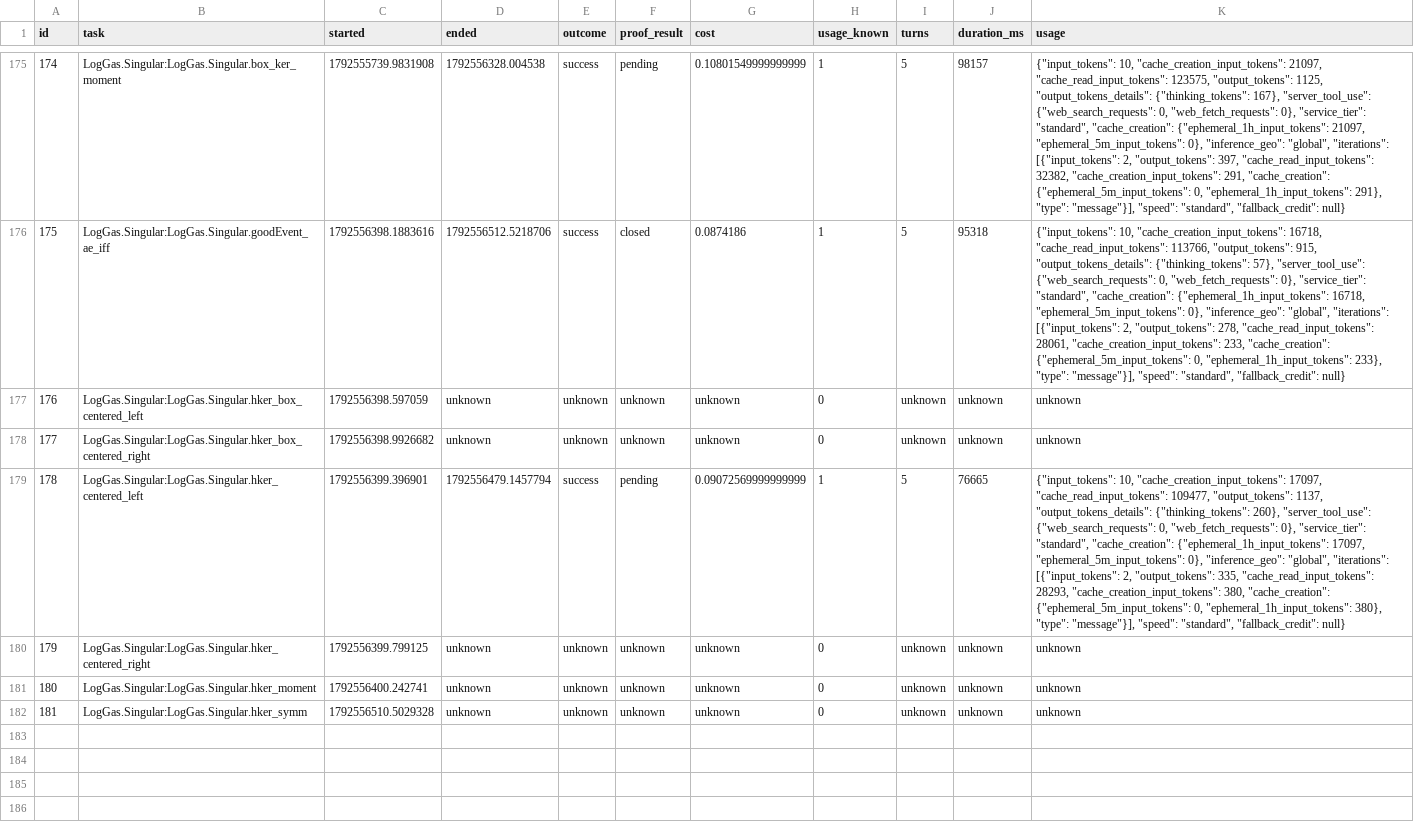
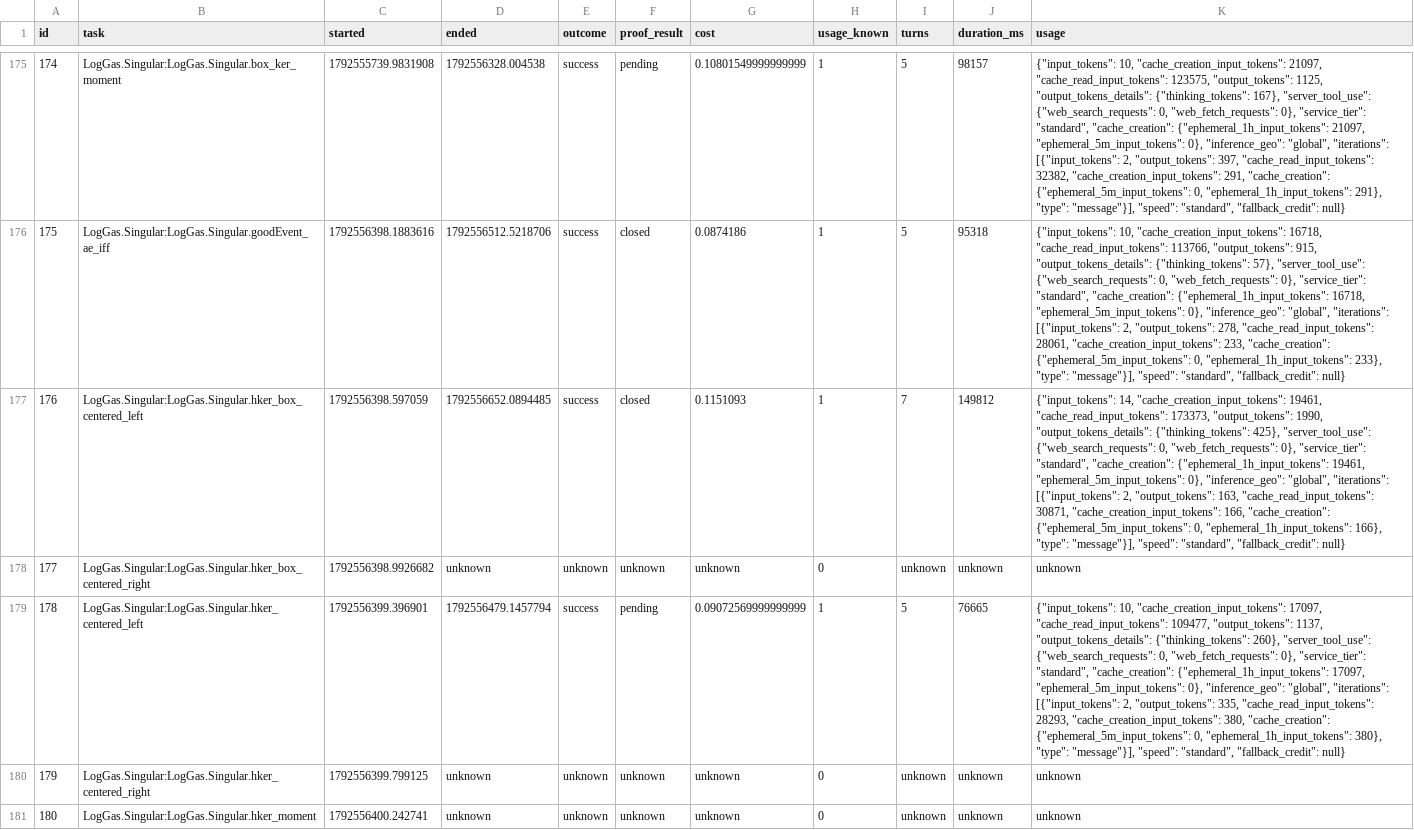
Before and after one commit to ZaytaM/log-gas-lean, a TSV file: state/worker_usage.tsv, drawn as a sheet; only a part is shown, gaps mark what is left out; the shorter side is filled out with more unchanged rows; the diff names each change by its address in the sheet, - before the commit and + after, or states it on an @@ line.

Commit message:
Checkpoint persistent Lean proof queue

```diff
--- a/state/worker_usage.tsv
+++ b/state/worker_usage.tsv
-D177 (ended): unknown
+D177 (ended): 1792556652.0894485
-E177 (outcome): unknown
+E177 (outcome): success
-F177 (proof_result): unknown
+F177 (proof_result): closed
-G177 (cost): unknown
+G177 (cost): 0.1151093
-H177 (usage_known): 0
+H177 (usage_known): 1
-I177 (turns): unknown
+I177 (turns): 7
-J177 (duration_ms): unknown
+J177 (duration_ms): 149812
-K177 (usage): unknown
+K177 (usage): {"input_tokens": 14, "cache_creation_input_tokens": 19461, "cache_read_input_tokens": 173373, "output_tokens": 1990, "output_tokens_details": {"thinking_tokens": 425}, "server_tool_use": {"web_search_requests": 0, "web_fetch_requests": 0}, "service_tier": "standard", "cache_creation": {"ephemeral_1h_input_tokens": 19461, "ephemeral_5m_input_tokens": 0}, "inference_geo": "global", "iterations": [{"input_tokens": 2, "output_tokens": 163, "cache_read_input_tokens": 30871, "cache_creation_input_tokens": 166, "cache_creation": {"ephemeral_5m_input_tokens": 0, "ephemeral_1h_input_tokens": 166}, "type": "message"}], "speed": "standard", "fallback_credit": null}
```
Also changed, not shown: 1 other file.
